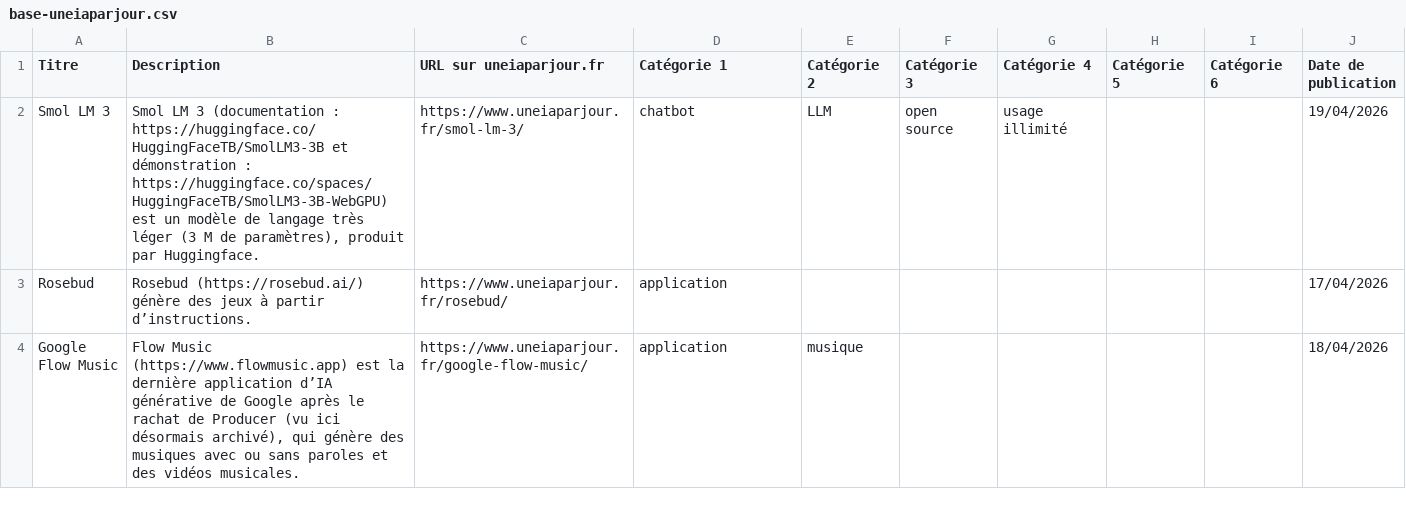
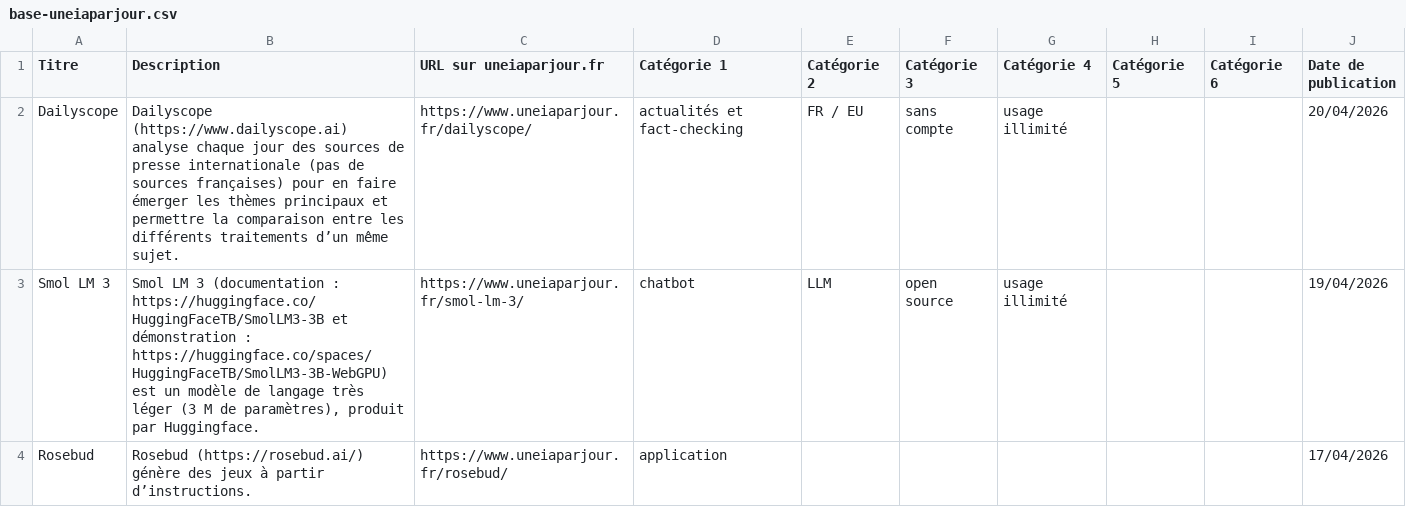
Before and after one commit to uneIAparjour/base, a CSV file: base-uneiaparjour.csv, drawn as a sheet; only a part is shown; the shorter side is filled out with more unchanged rows.

```diff
--- a/base-uneiaparjour.csv
+++ b/base-uneiaparjour.csv
@@ -1,2 +1,3 @@
 Titre,Description,URL sur uneiaparjour.fr,Catégorie 1,Catégorie 2,Catégorie 3,Catégorie 4,Catégorie 5,Catégorie 6,Date de publication
+Dailyscope,Dailyscope (https://www.dailyscope.ai) analyse chaque jour des sources de presse internationale (pas de sources françaises) pour en faire émerger les thèmes principaux et permettre la comparaison entre les différents traitements d’un même sujet.,https://www.uneiaparjour.fr/dailyscope/,actualités et fact-checking,FR / EU,sans compte,usage illimité,,,20/04/2026
 Smol LM 3,"Smol LM 3 (documentation : https://huggingface.co/HuggingFaceTB/SmolLM3-3B et démonstration : https://huggingface.co/spaces/HuggingFaceTB/SmolLM3-3B-WebGPU) est un modèle de langage très léger (3 M de paramètres), produit par Huggingface.",https://www.uneiaparjour.fr/smol-lm-3/,chatbot,LLM,open source,usage illimité,,,19/04/2026
```
Also changed, not shown: 3 other files.
